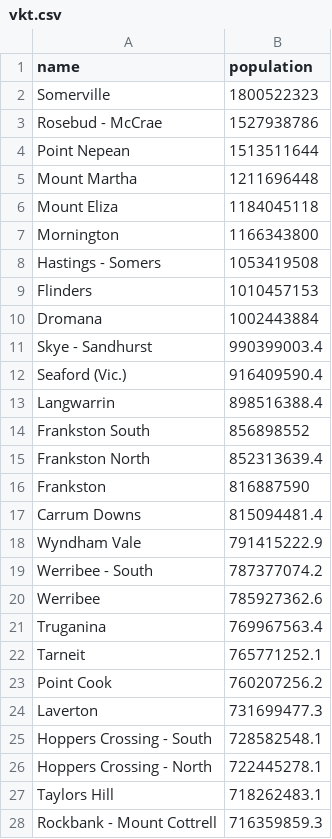
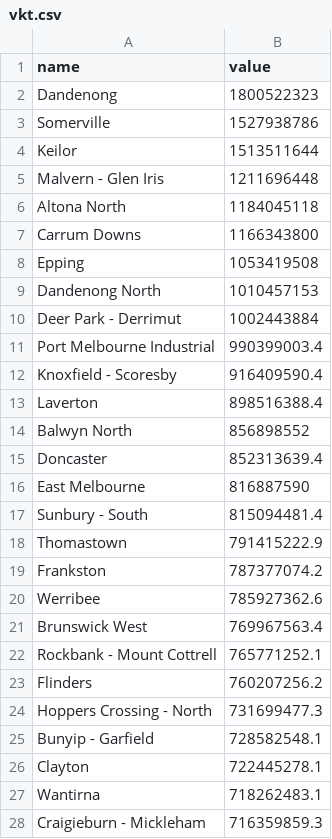
Before and after one commit to liweiyi88/safety-map, a CSV file: dataset/vkt.csv, drawn as a sheet; only a part is shown; the diff covers the shown part only.

```diff
--- a/dataset/vkt.csv
+++ b/dataset/vkt.csv
@@ -1,28 +1,28 @@
-name,population
-Somerville,1800522323
-Rosebud - McCrae,1527938786
-Point Nepean,1513511644
-Mount Martha,1211696448
-Mount Eliza,1184045118
-Mornington,1166343800
-Hastings - Somers,1053419508
-Flinders,1010457153
-Dromana,1002443884
-Skye - Sandhurst,990399003.4
-Seaford (Vic.),916409590.4
-Langwarrin,898516388.4
-Frankston South,856898552
-Frankston North,852313639.4
-Frankston,816887590
-Carrum Downs,815094481.4
-Wyndham Vale,791415222.9
-Werribee - South,787377074.2
+name,value
+Dandenong,1800522323
+Somerville,1527938786
+Keilor,1513511644
+Malvern - Glen Iris,1211696448
+Altona North,1184045118
+Carrum Downs,1166343800
+Epping,1053419508
+Dandenong North,1010457153
+Deer Park - Derrimut,1002443884
+Port Melbourne Industrial,990399003.4
+Knoxfield - Scoresby,916409590.4
+Laverton,898516388.4
+Balwyn North,856898552
+Doncaster,852313639.4
+East Melbourne,816887590
+Sunbury - South,815094481.4
+Thomastown,791415222.9
+Frankston,787377074.2
 Werribee,785927362.6
-Truganina,769967563.4
-Tarneit,765771252.1
-Point Cook,760207256.2
-Laverton,731699477.3
-Hoppers Crossing - South,728582548.1
-Hoppers Crossing - North,722445278.1
-Taylors Hill,718262483.1
-Rockbank - Mount Cottrell,716359859.3
+Brunswick West,769967563.4
+Rockbank - Mount Cottrell,765771252.1
+Flinders,760207256.2
+Hoppers Crossing - North,731699477.3
+Bunyip - Garfield,728582548.1
+Clayton,722445278.1
+Wantirna,718262483.1
+Craigieburn - Mickleham,716359859.3
```
Also changed, not shown: 9 added rows, 9 removed rows and 14 edited cells elsewhere in this file, dataset/allcrashes.csv, dataset/crash4_16.csv, 14 other files.
